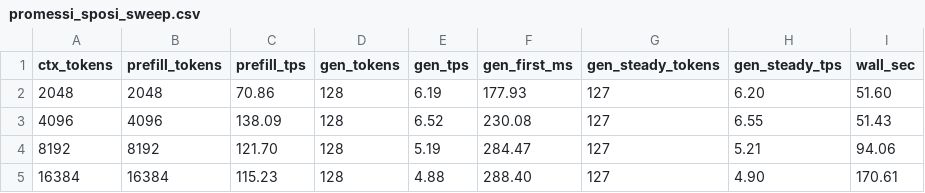
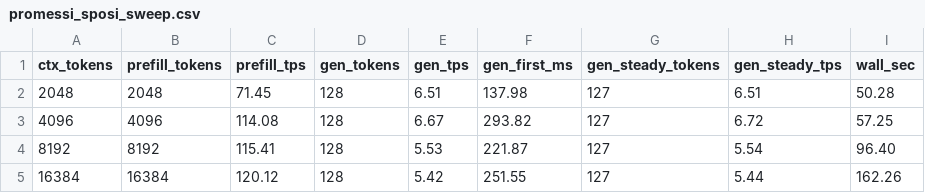
Before and after one commit to massimilianoporzio/ds4, a CSV file: benchmarks/promessi_sposi_sweep.csv, drawn as a sheet.

Commit message:
Phase 3: Formal LMM/TOST certification, Promessi Sposi 16K sweep, and Okabe-Ito SVG bands

```diff
--- a/benchmarks/promessi_sposi_sweep.csv
+++ b/benchmarks/promessi_sposi_sweep.csv
@@ -1,5 +1,5 @@
 ctx_tokens,prefill_tokens,prefill_tps,gen_tokens,gen_tps,gen_first_ms,gen_steady_tokens,gen_steady_tps,wall_sec
-2048,2048,70.86,128,6.19,177.93,127,6.20,51.60
-4096,4096,138.09,128,6.52,230.08,127,6.55,51.43
-8192,8192,121.70,128,5.19,284.47,127,5.21,94.06
-16384,16384,115.23,128,4.88,288.40,127,4.90,170.61
+2048,2048,71.45,128,6.51,137.98,127,6.51,50.28
+4096,4096,114.08,128,6.67,293.82,127,6.72,57.25
+8192,8192,115.41,128,5.53,221.87,127,5.54,96.40
+16384,16384,120.12,128,5.42,251.55,127,5.44,162.26
```
Also changed, not shown: 8 other files.
